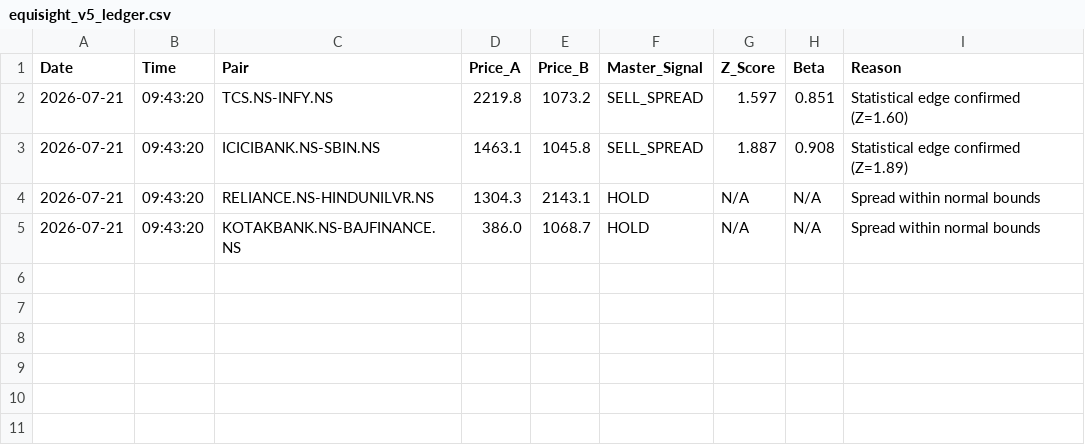
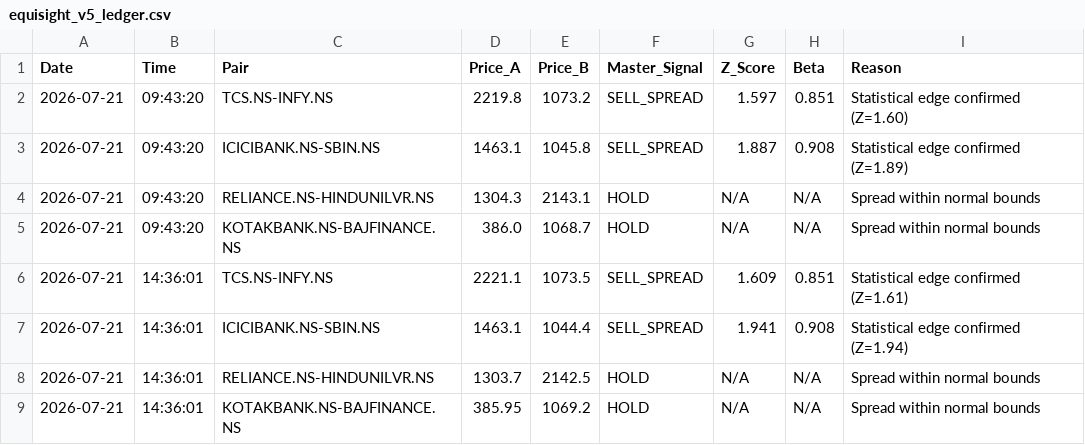
Before and after one commit to Midilesh0110/equisight_v5, a CSV file: equisight_v5_ledger.csv, drawn as a sheet.

```diff
--- a/equisight_v5_ledger.csv
+++ b/equisight_v5_ledger.csv
@@ -5 +5,5 @@ Date,Time,Pair,Price_A,Price_B,Master_Signal,Z_Score,Beta,Reason
 2026-07-21,09:43:20,KOTAKBANK.NS-BAJFINANCE.NS,386.0,1068.7,HOLD,N/A,N/A,Spread within normal bounds
+2026-07-21,14:36:01,TCS.NS-INFY.NS,2221.1,1073.5,SELL_SPREAD,1.609,0.851,Statistical edge confirmed (Z=1.61)
+2026-07-21,14:36:01,ICICIBANK.NS-SBIN.NS,1463.1,1044.4,SELL_SPREAD,1.941,0.908,Statistical edge confirmed (Z=1.94)
+2026-07-21,14:36:01,RELIANCE.NS-HINDUNILVR.NS,1303.7,2142.5,HOLD,N/A,N/A,Spread within normal bounds
+2026-07-21,14:36:01,KOTAKBANK.NS-BAJFINANCE.NS,385.95,1069.2,HOLD,N/A,N/A,Spread within normal bounds
```
Also changed, not shown: 3 other files.
